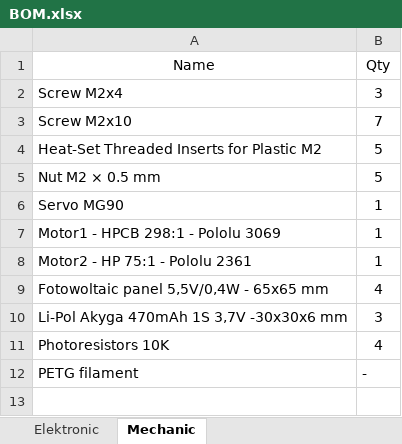
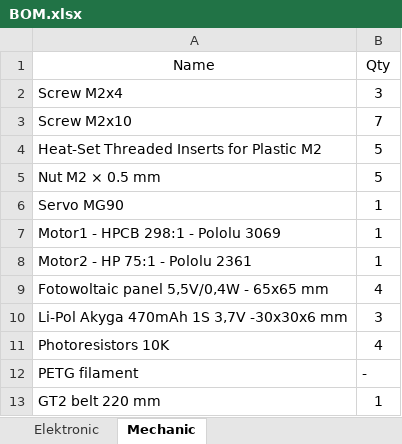
Before and after one commit to Wudker/Suntracker, an Excel workbook: BOM/BOM.xlsx, sheet Mechanic, drawn as a sheet; values as stored, in another font and other column widths than the file's, no borders; the diff names each change by its address in the sheet, - before the commit and + after, or states it on an @@ line.

Commit message:
Update BOM spreadsheet and Suntracker PDF
Replace BOM/BOM.xlsx and Documentation/Suntracker.pdf with updated binary versions. The spreadsheet updates the bill of materials and the PDF refreshes the Suntracker documentation; no source code changes.

```diff
--- a/BOM/BOM.xlsx (sheet Mechanic)
+++ b/BOM/BOM.xlsx (sheet Mechanic)
+row 13: GT2 belt 220 mm | 1
```
Also changed, not shown: 1 other file.
